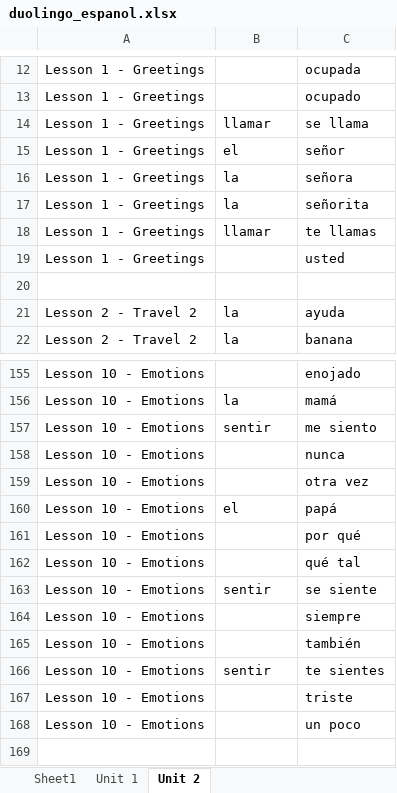
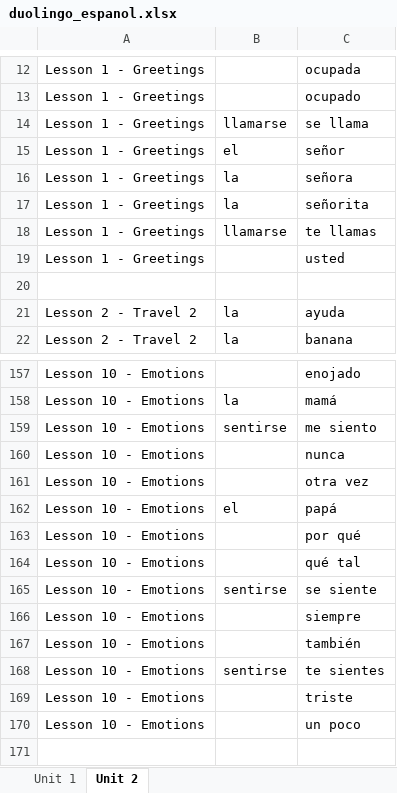
Before and after one commit to Chunngai/duolingo-words-extracter, an Excel workbook: duolingo_espanol.xlsx, sheet Unit 2, drawn as a sheet; only a part is shown, gaps mark what is left out; values as stored, in another font and other column widths than the file's, no borders; addresses are those after the commit; the diff covers the shown part only; the diff names each change by its address in the sheet, - before the commit and + after, or states it on an @@ line.

```diff
--- a/duolingo_espanol.xlsx (sheet Unit 2)
+++ b/duolingo_espanol.xlsx (sheet Unit 2)
-sheet tab: Sheet1
-B14: llamar
+B14: llamarse
-B18: llamar
+B18: llamarse
-B159: sentir
+B159: sentirse
-B165: sentir
+B165: sentirse
-B168: sentir
+B168: sentirse
```
Also changed, not shown: 465 added rows and 1 moved row elsewhere in this sheet, sheet Unit 1, 1 other file.
